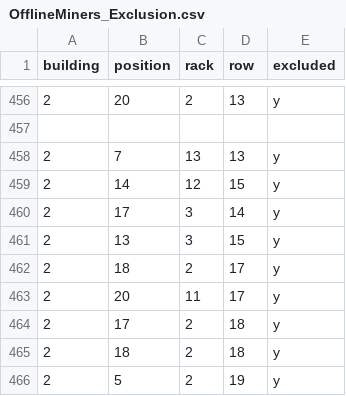
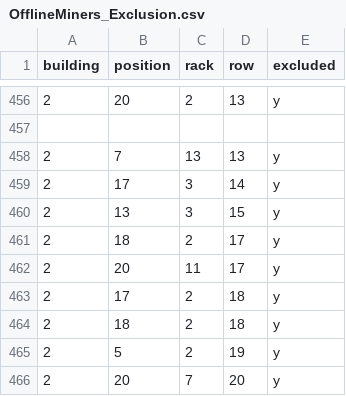
Before and after one commit to venter305/OfflineMiners, a CSV file: OfflineMiners_Exclusion.csv, drawn as a sheet; only a part is shown, gaps mark what is left out; the shorter side is filled out with more unchanged rows; the diff names each change by its address in the sheet, - before the commit and + after, or states it on an @@ line.

Commit message:
Update OfflineMiners_Exclusion.csv

```diff
--- a/OfflineMiners_Exclusion.csv
+++ b/OfflineMiners_Exclusion.csv
-row 459: 2 | 14 | 12 | 15 | y
```
